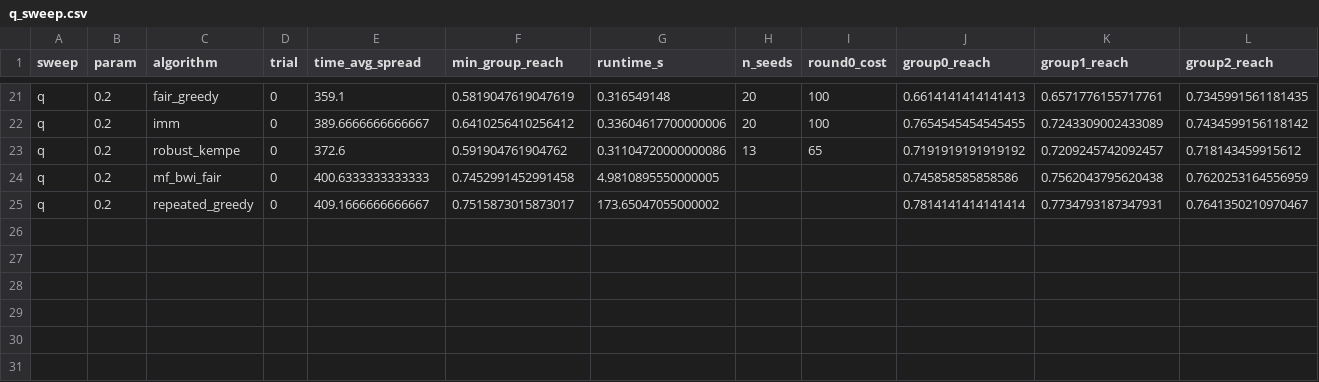
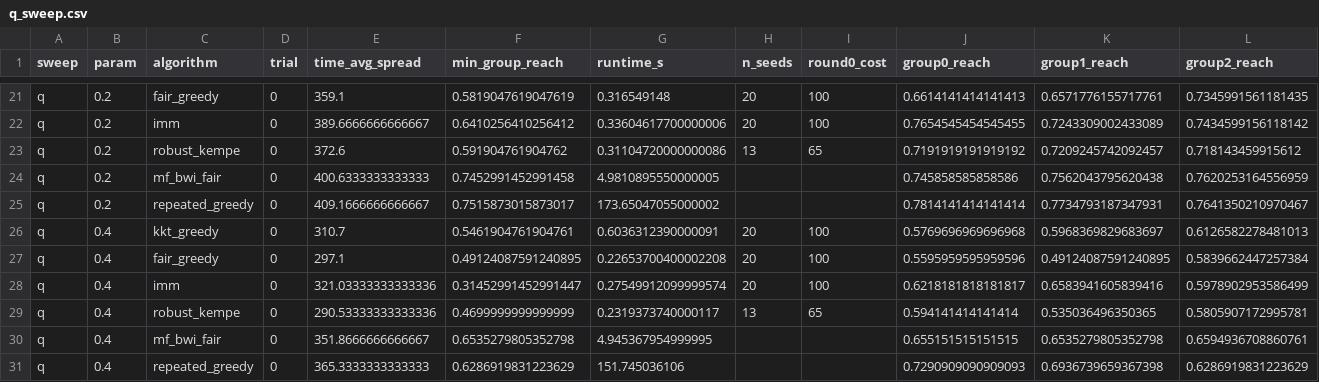
Before and after one commit to vinhqdang/influence_maximization, a CSV file: experiments/results_multigraph/real_facebook_3437_fullbudget/q_sweep.csv, drawn as a sheet; only a part is shown, gaps mark what is left out; rows hold the shown columns only; the diff names each change by its address in the sheet, - before the commit and + after, or states it on an @@ line.

```diff
--- a/experiments/results_multigraph/real_facebook_3437_fullbudget/q_sweep.csv
+++ b/experiments/results_multigraph/real_facebook_3437_fullbudget/q_sweep.csv
+row 26: q | 0.4 | kkt_greedy | 0 | 310.7 | 0.5461904761904761 | 0.6036312390000091 | 20 | 100 | 0.5769696969696968 | 0.5968369829683697 | 0.6126582278481013
+row 27: q | 0.4 | fair_greedy | 0 | 297.1 | 0.49124087591240895 | 0.22653700400002208 | 20 | 100 | 0.5595959595959596 | 0.49124087591240895 | 0.5839662447257384
+row 28: q | 0.4 | imm | 0 | 321.03333333333336 | 0.31452991452991447 | 0.27549912099999574 | 20 | 100 | 0.6218181818181817 | 0.6583941605839416 | 0.5978902953586499
+row 29: q | 0.4 | robust_kempe | 0 | 290.53333333333336 | 0.4699999999999999 | 0.2319373740000117 | 13 | 65 | 0.594141414141414 | 0.535036496350365 | 0.5805907172995781
+row 30: q | 0.4 | mf_bwi_fair | 0 | 351.8666666666667 | 0.6535279805352798 | 4.945367954999995 |  |  | 0.655151515151515 | 0.6535279805352798 | 0.6594936708860761
+row 31: q | 0.4 | repeated_greedy | 0 | 365.3333333333333 | 0.6286919831223629 | 151.745036106 |  |  | 0.7290909090909093 | 0.6936739659367398 | 0.6286919831223629
```
Also changed, not shown: 1 other file.
